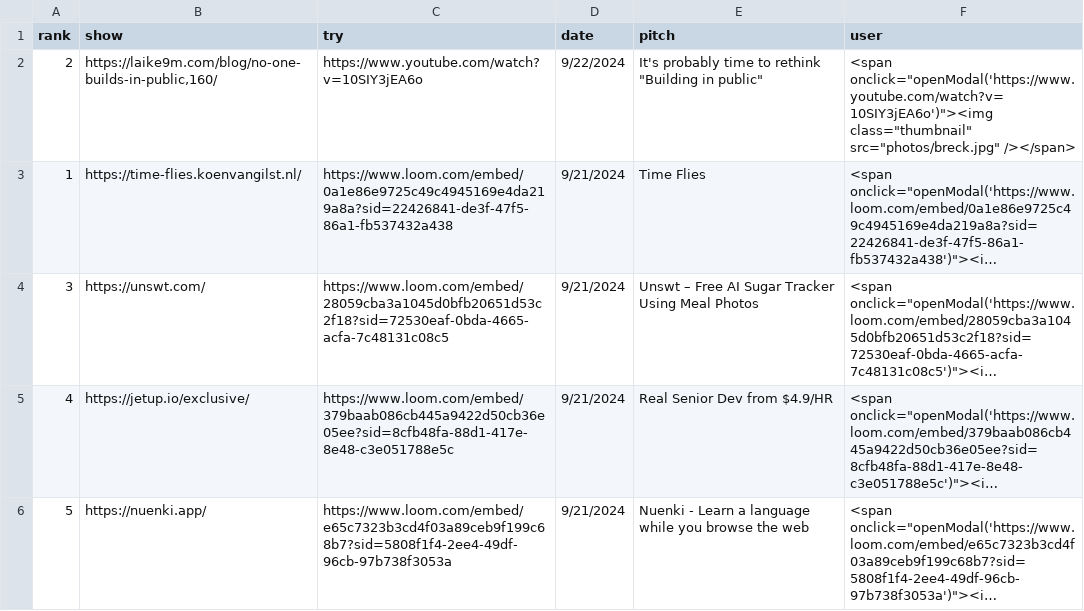
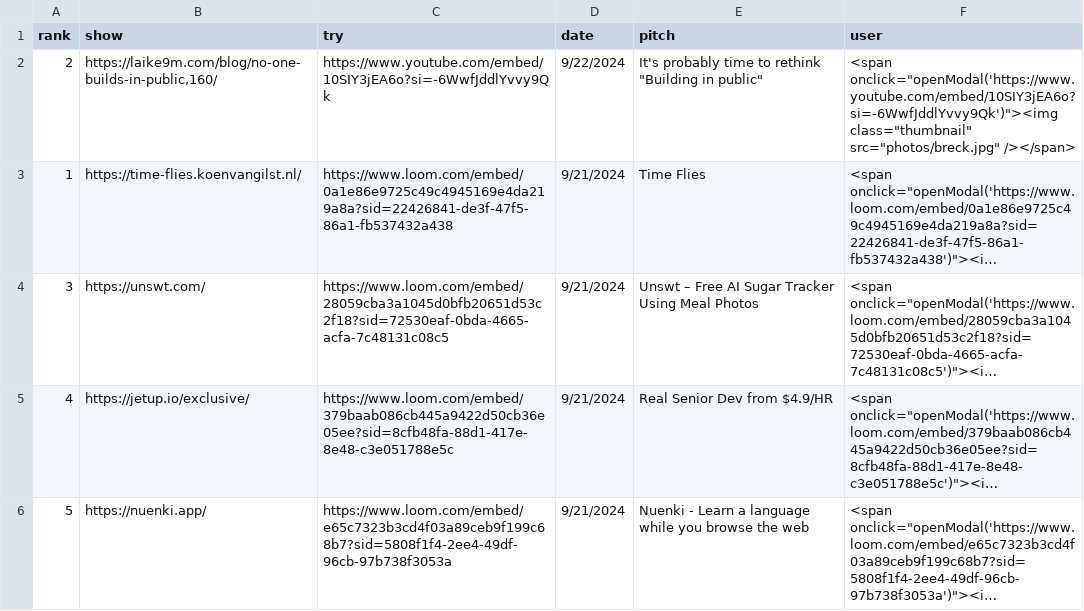
Before and after one commit to breck7/news.pub, a CSV file: tries.csv, drawn as a sheet; only a part is shown; long unchanged cells end in …; the diff names each change by its address in the sheet, - before the commit and + after, or states it on an @@ line.

Commit message:
Deploying to wws from @ breck7/news.pub@3db32dd1ad1d0b6b1f505456f1ab3b6eb8bd3fae 🚀

```diff
--- a/tries.csv
+++ b/tries.csv
-C2 (try): https://www.youtube.com/watch?v=10SIY3jEA6o
+C2 (try): https://www.youtube.com/embed/10SIY3jEA6o?si=-6WwfJddlYvvy9Qk
-F2 (user): <span onclick="openModal('https://www.youtube.com/watch?v=10SIY3jEA6o')"><img class="thumbnail" src="photos/breck.jpg"…
+F2 (user): <span onclick="openModal('https://www.youtube.com/embed/10SIY3jEA6o?si=-6WwfJddlYvvy9Qk')"><img class="thumbnail" src="photos/breck.jpg"…
```
Also changed, not shown: tries.tsv, 3 other files.
